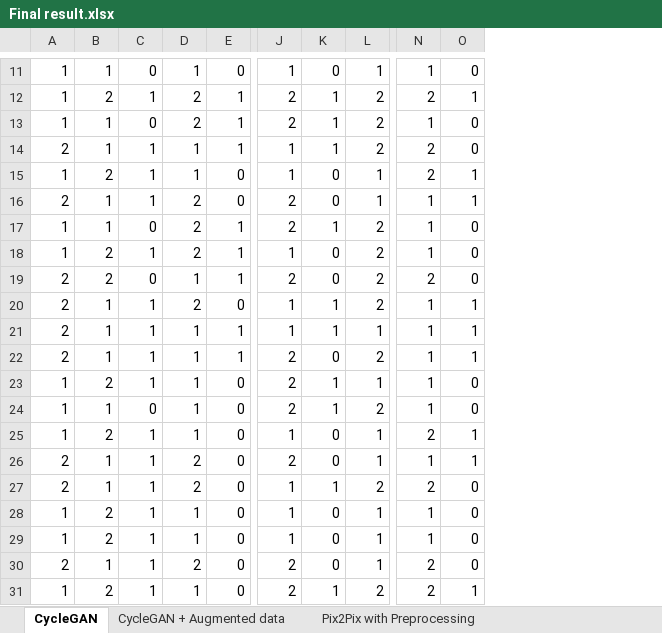
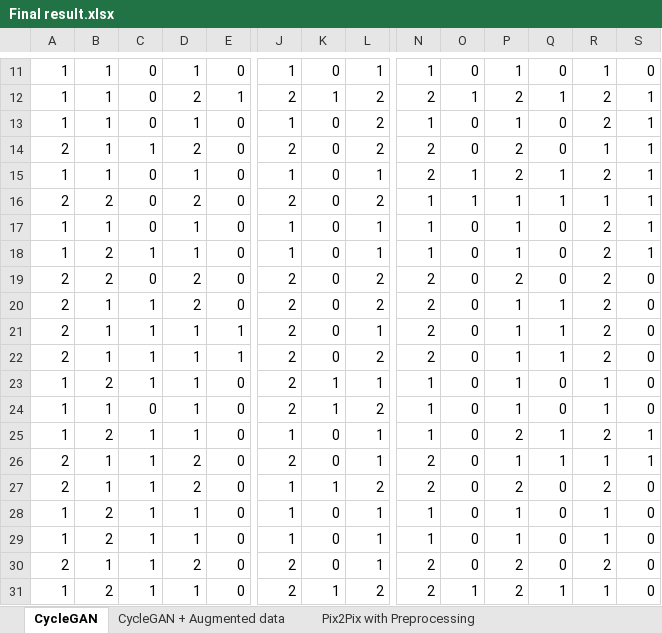
Before and after one commit to vutuanhai237/AMTScoreForBraces2Teeth, an Excel workbook: dataset for AMT/Final result.xlsx, sheet CycleGAN, drawn as a sheet; only a part is shown, gaps mark what is left out; values as stored, in another font and other column widths than the file's, no borders; the diff covers the shown part only; the diff names each change by its address in the sheet, - before the commit and + after, or states it on an @@ line.

```diff
--- a/dataset for AMT/Final result.xlsx (sheet CycleGAN)
+++ b/dataset for AMT/Final result.xlsx (sheet CycleGAN)
+column P, rows 11-31: 1 | 2 | 1 | 2 | 2 | 1 | 1 | 1 | 2 | 1 | 1 | 1 | 1 | 1 | 2 | 1 | 2 | 1 | 1 | 2 | 2
+column Q, rows 11-31: 0 | 1 | 0 | 0 | 1 | 1 | 0 | 0 | 0 | 1 | 1 | 1 | 0 | 0 | 1 | 1 | 0 | 0 | 0 | 0 | 1
+column R, rows 11-31: 1 | 2 | 2 | 1 | 2 | 1 | 2 | 2 | 2 | 2 | 2 | 2 | 1 | 1 | 2 | 1 | 2 | 1 | 1 | 2 | 1
+column S, rows 11-31: 0 | 1 | 1 | 1 | 1 | 1 | 1 | 1 | 0 | 0 | 0 | 0 | 0 | 0 | 1 | 1 | 0 | 0 | 0 | 0 | 0
-B12: 2
+B12: 1
-C12: 1
+C12: 0
-D13: 2
+D13: 1
-E13:E14: 1
+E13:E14: 0
-J13: 2
+J13: 1
-K13:K14: 1
+K13:K14: 0
-D14: 1
+D14: 2
-J14: 1
+J14: 2
-B15: 2
+B15: 1
-C15:C16: 1
+C15:C16: 0
-B16: 1
+B16: 2
-L16: 1
+L16: 2
-D17:D18: 2
+D17:D18: 1
-E17:E19: 1
+E17:E19: 0
-J17: 2
+J17: 1
-K17: 1
+K17: 0
-L17:L18: 2
+L17:L18: 1
-D19: 1
+D19: 2
-J20:J21: 1
+J20:J21: 2
-K20:K21: 1
+K20:K21: 0
-N20:N22: 1
+N20:N22: 2
-O20:O22: 1
+O20:O22: 0
-N25: 2
+N25: 1
-O25:O26: 1
+O25:O26: 0
-N26: 1
+N26: 2
```
Also changed, not shown: 7 added rows, 7 removed rows, 1 moved row and 92 edited cells elsewhere in this sheet, sheet Pix2Pix with Preprocessing, sheet CycleGAN + Augmented data, formulas that keep their value.
